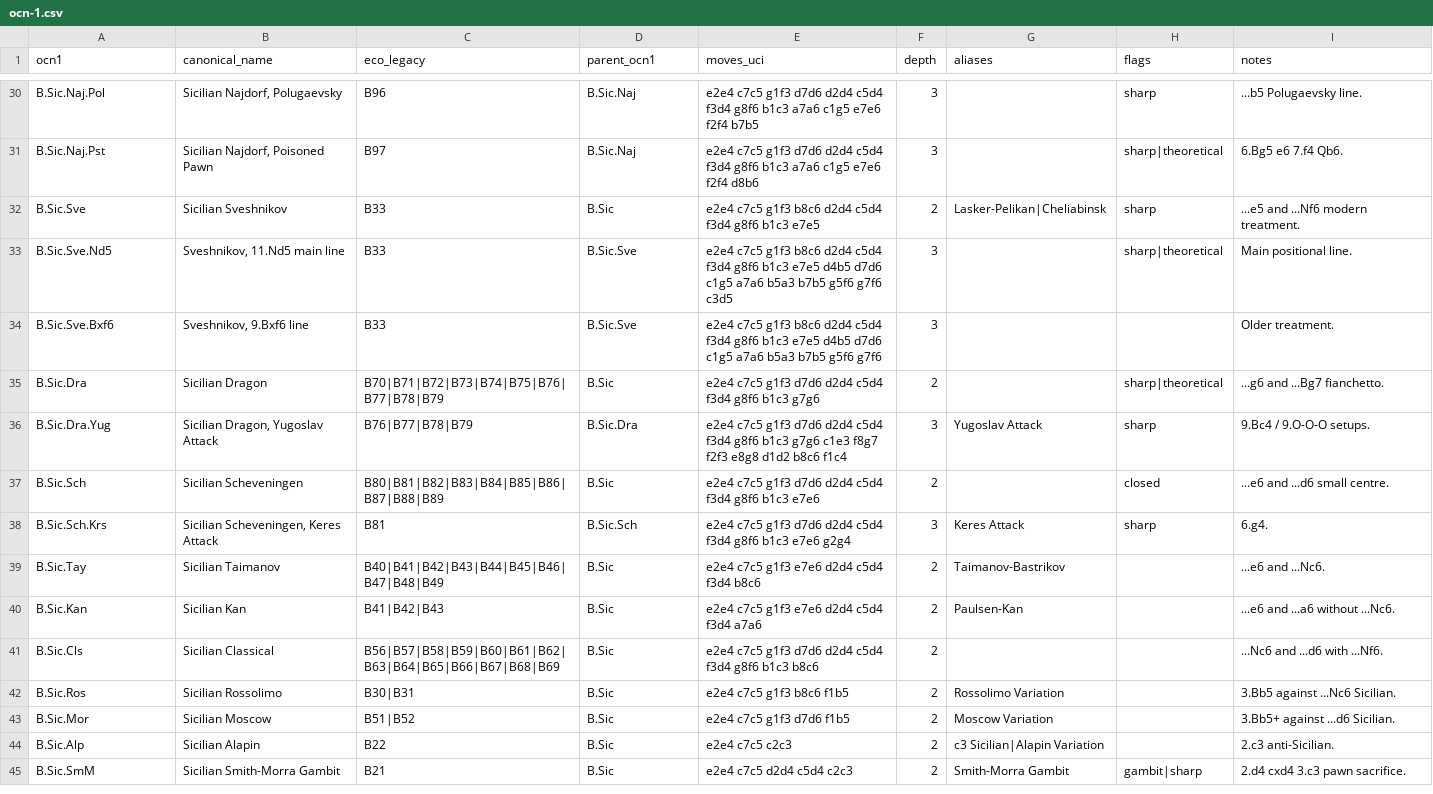
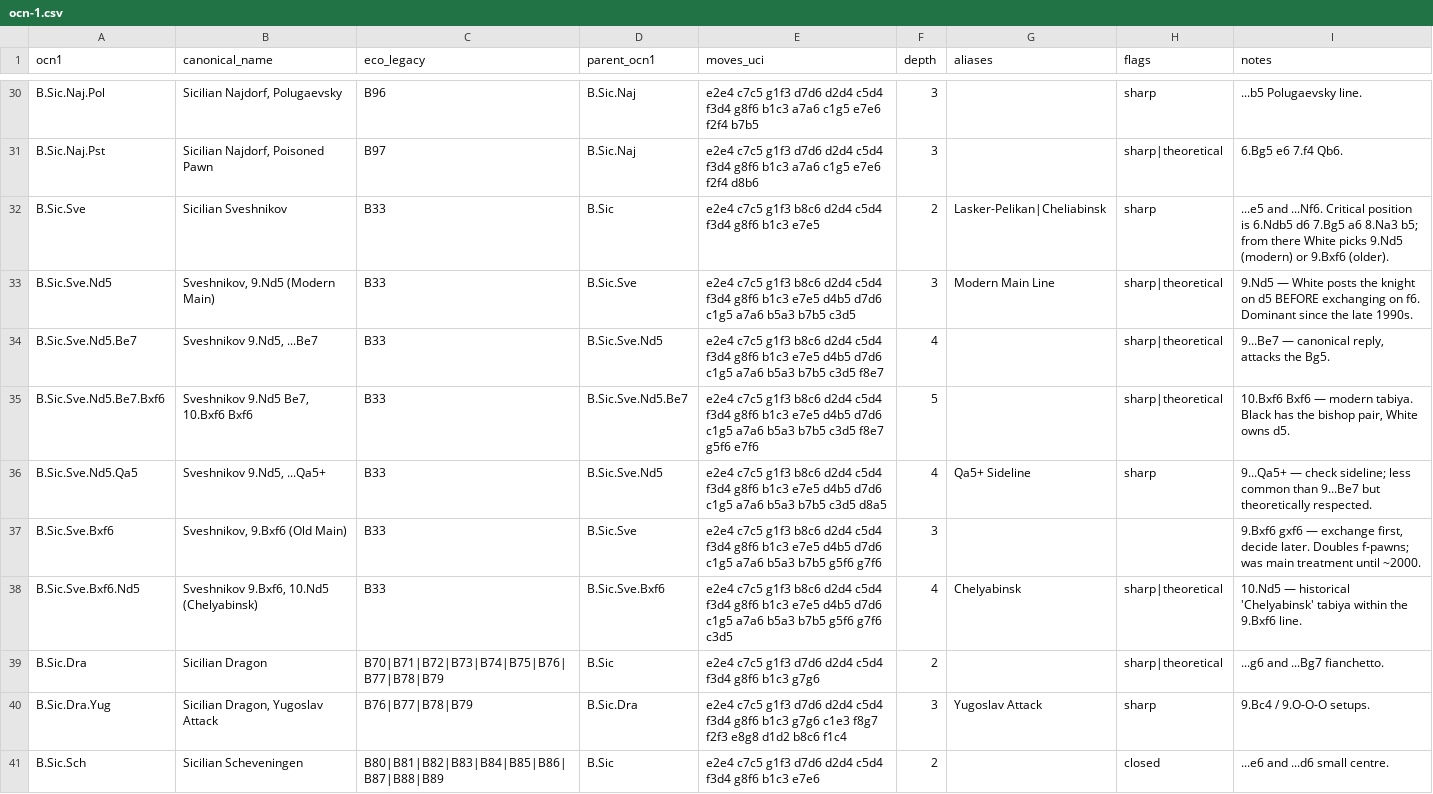
Before and after one commit to escacsfigueres/ocn, a CSV file: catalog/ocn-1.csv, drawn as a sheet; only a part is shown, gaps mark what is left out; the shorter side is filled out with more unchanged rows.

Commit message:
expand: full Sveshnikov tree (5 new sub-line slugs, parent-child shape)
Showcase entry: Sveshnikov is now catalogued exhaustively to demonstrate
what OCN's parent-child layout adds over ECO's flat B33 code.

Tree:

  B.Sic.Sve                                       Sveshnikov 5...e5
  ├── B.Sic.Sve.Nd5                               9.Nd5 (Modern Main)
  │   ├── B.Sic.Sve.Nd5.Be7                       9...Be7
  │   │   └── B.Sic.Sve.Nd5.Be7.Bxf6              10.Bxf6 Bxf6 (tabiya)
  │   └── B.Sic.Sve.Nd5.Qa5                       9...Qa5+
  └── B.Sic.Sve.Bxf6                              9.Bxf6 (Old Main)
      └── B.Sic.Sve.Bxf6.Nd5                      10.Nd5 (Chelyabinsk)

Two corrections folded in:

- B.Sic.Sve.Nd5 previously labelled "11.Nd5 main line" but its moves_uci
  encoded 9.Bxf6 gxf6 10.Nd5 — i.e. it was actually the 9.Bxf6 line's
  Chelyabinsk tabiya, not the modern 9.Nd5 main. Reassigned cleanly:
  Sve.Nd5 is now the genuine 9.Nd5 (Modern Main), and the historical
  Chelyabinsk gets its proper home as Sve.Bxf6.Nd5 (the move-sequence
  the original B.Sic.Sve.Nd5 actually held).

- Sve.Bxf6 keeps its original moves_uci (9.Bxf6 gxf6) and gains a
  pre-1995 historical-context note.

Catalog stats: 131 → 135 entries; validator clean. The demo PDF gains
a "Cas exhaustiu" section that draws the tree visually for non-coder
readers, illustrating what the parent-child structure adds over a flat
ECO code.

```diff
--- a/catalog/ocn-1.csv
+++ b/catalog/ocn-1.csv
@@ -31,5 +31,9 @@ B.Sic.Naj.Pol,"Sicilian Najdorf, Polugaevsky",B96,B.Sic.Naj,e2e4 c7c5 g1f3 d7d6
 B.Sic.Naj.Pst,"Sicilian Najdorf, Poisoned Pawn",B97,B.Sic.Naj,e2e4 c7c5 g1f3 d7d6 d2d4 c5d4 f3d4 g8f6 b1c3 a7a6 c1g5 e7e6 f2f4 d8b6,3,,sharp|theoretical,6.Bg5 e6 7.f4 Qb6.
-B.Sic.Sve,Sicilian Sveshnikov,B33,B.Sic,e2e4 c7c5 g1f3 b8c6 d2d4 c5d4 f3d4 g8f6 b1c3 e7e5,2,Lasker-Pelikan|Cheliabinsk,sharp,...e5 and ...Nf6 modern treatment.
-B.Sic.Sve.Nd5,"Sveshnikov, 11.Nd5 main line",B33,B.Sic.Sve,e2e4 c7c5 g1f3 b8c6 d2d4 c5d4 f3d4 g8f6 b1c3 e7e5 d4b5 d7d6 c1g5 a7a6 b5a3 b7b5 g5f6 g7f6 c3d5,3,,sharp|theoretical,Main positional line.
-B.Sic.Sve.Bxf6,"Sveshnikov, 9.Bxf6 line",B33,B.Sic.Sve,e2e4 c7c5 g1f3 b8c6 d2d4 c5d4 f3d4 g8f6 b1c3 e7e5 d4b5 d7d6 c1g5 a7a6 b5a3 b7b5 g5f6 g7f6,3,,,Older treatment.
+B.Sic.Sve,Sicilian Sveshnikov,B33,B.Sic,e2e4 c7c5 g1f3 b8c6 d2d4 c5d4 f3d4 g8f6 b1c3 e7e5,2,Lasker-Pelikan|Cheliabinsk,sharp,"...e5 and ...Nf6. Critical position is 6.Ndb5 d6 7.Bg5 a6 8.Na3 b5; from there White picks 9.Nd5 (modern) or 9.Bxf6 (older)."
+B.Sic.Sve.Nd5,"Sveshnikov, 9.Nd5 (Modern Main)",B33,B.Sic.Sve,e2e4 c7c5 g1f3 b8c6 d2d4 c5d4 f3d4 g8f6 b1c3 e7e5 d4b5 d7d6 c1g5 a7a6 b5a3 b7b5 c3d5,3,Modern Main Line,sharp|theoretical,"9.Nd5 — White posts the knight on d5 BEFORE exchanging on f6. Dominant since the late 1990s."
+B.Sic.Sve.Nd5.Be7,"Sveshnikov 9.Nd5, ...Be7",B33,B.Sic.Sve.Nd5,e2e4 c7c5 g1f3 b8c6 d2d4 c5d4 f3d4 g8f6 b1c3 e7e5 d4b5 d7d6 c1g5 a7a6 b5a3 b7b5 c3d5 f8e7,4,,sharp|theoretical,"9...Be7 — canonical reply, attacks the Bg5."
+B.Sic.Sve.Nd5.Be7.Bxf6,"Sveshnikov 9.Nd5 Be7, 10.Bxf6 Bxf6",B33,B.Sic.Sve.Nd5.Be7,e2e4 c7c5 g1f3 b8c6 d2d4 c5d4 f3d4 g8f6 b1c3 e7e5 d4b5 d7d6 c1g5 a7a6 b5a3 b7b5 c3d5 f8e7 g5f6 e7f6,5,,sharp|theoretical,"10.Bxf6 Bxf6 — modern tabiya. Black has the bishop pair, White owns d5."
+B.Sic.Sve.Nd5.Qa5,"Sveshnikov 9.Nd5, ...Qa5+",B33,B.Sic.Sve.Nd5,e2e4 c7c5 g1f3 b8c6 d2d4 c5d4 f3d4 g8f6 b1c3 e7e5 d4b5 d7d6 c1g5 a7a6 b5a3 b7b5 c3d5 d8a5,4,Qa5+ Sideline,sharp,"9...Qa5+ — check sideline; less common than 9...Be7 but theoretically respected."
+B.Sic.Sve.Bxf6,"Sveshnikov, 9.Bxf6 (Old Main)",B33,B.Sic.Sve,e2e4 c7c5 g1f3 b8c6 d2d4 c5d4 f3d4 g8f6 b1c3 e7e5 d4b5 d7d6 c1g5 a7a6 b5a3 b7b5 g5f6 g7f6,3,,,"9.Bxf6 gxf6 — exchange first, decide later. Doubles f-pawns; was main treatment until ~2000."
+B.Sic.Sve.Bxf6.Nd5,"Sveshnikov 9.Bxf6, 10.Nd5 (Chelyabinsk)",B33,B.Sic.Sve.Bxf6,e2e4 c7c5 g1f3 b8c6 d2d4 c5d4 f3d4 g8f6 b1c3 e7e5 d4b5 d7d6 c1g5 a7a6 b5a3 b7b5 g5f6 g7f6 c3d5,4,Chelyabinsk,sharp|theoretical,"10.Nd5 — historical 'Chelyabinsk' tabiya within the 9.Bxf6 line."
 B.Sic.Dra,Sicilian Dragon,B70|B71|B72|B73|B74|B75|B76|B77|B78|B79,B.Sic,e2e4 c7c5 g1f3 d7d6 d2d4 c5d4 f3d4 g8f6 b1c3 g7g6,2,,sharp|theoretical,...g6 and ...Bg7 fianchetto.
```
